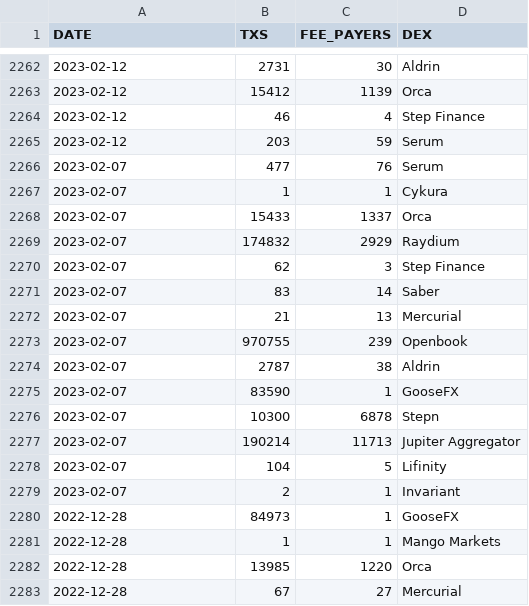
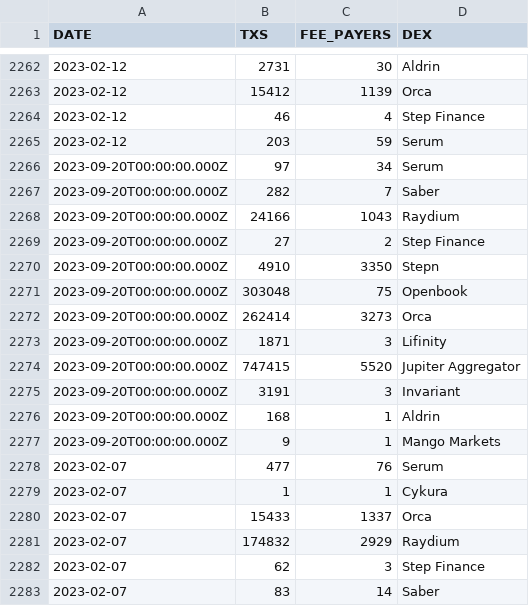
Before and after one commit to spire-fyi/spire_fyi, a CSV file: data/dex_info.csv, drawn as a sheet; only a part is shown, gaps mark what is left out; the shorter side is filled out with more unchanged rows.

```diff
--- a/data/dex_info.csv
+++ b/data/dex_info.csv
@@ -2265,2 +2265,14 @@ DATE,TXS,FEE_PAYERS,DEX
 2023-02-12,203,59,Serum
+2023-09-20T00:00:00.000Z,97,34,Serum
+2023-09-20T00:00:00.000Z,282,7,Saber
+2023-09-20T00:00:00.000Z,24166,1043,Raydium
+2023-09-20T00:00:00.000Z,27,2,Step Finance
+2023-09-20T00:00:00.000Z,4910,3350,Stepn
+2023-09-20T00:00:00.000Z,303048,75,Openbook
+2023-09-20T00:00:00.000Z,262414,3273,Orca
+2023-09-20T00:00:00.000Z,1871,3,Lifinity
+2023-09-20T00:00:00.000Z,747415,5520,Jupiter Aggregator
+2023-09-20T00:00:00.000Z,3191,3,Invariant
+2023-09-20T00:00:00.000Z,168,1,Aldrin
+2023-09-20T00:00:00.000Z,9,1,Mango Markets
 2023-02-07,477,76,Serum
```
Also changed, not shown: data/all_programs_flipside_labels.csv, data/dex_signers_fee_payers.csv, 13 other files.
